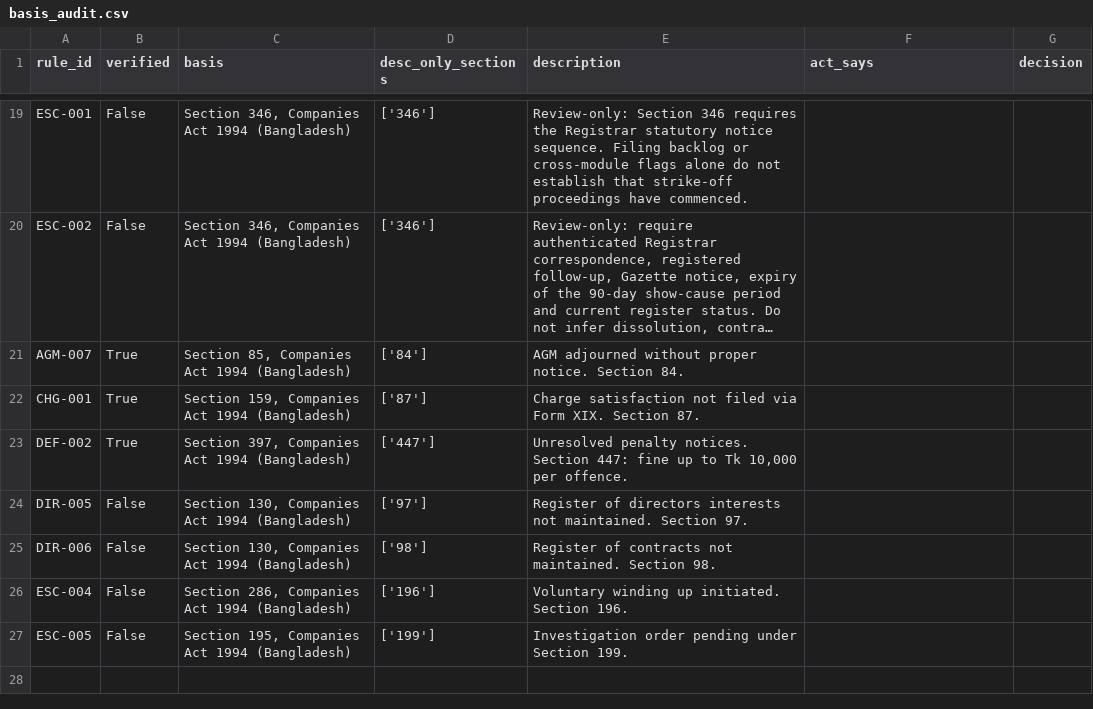
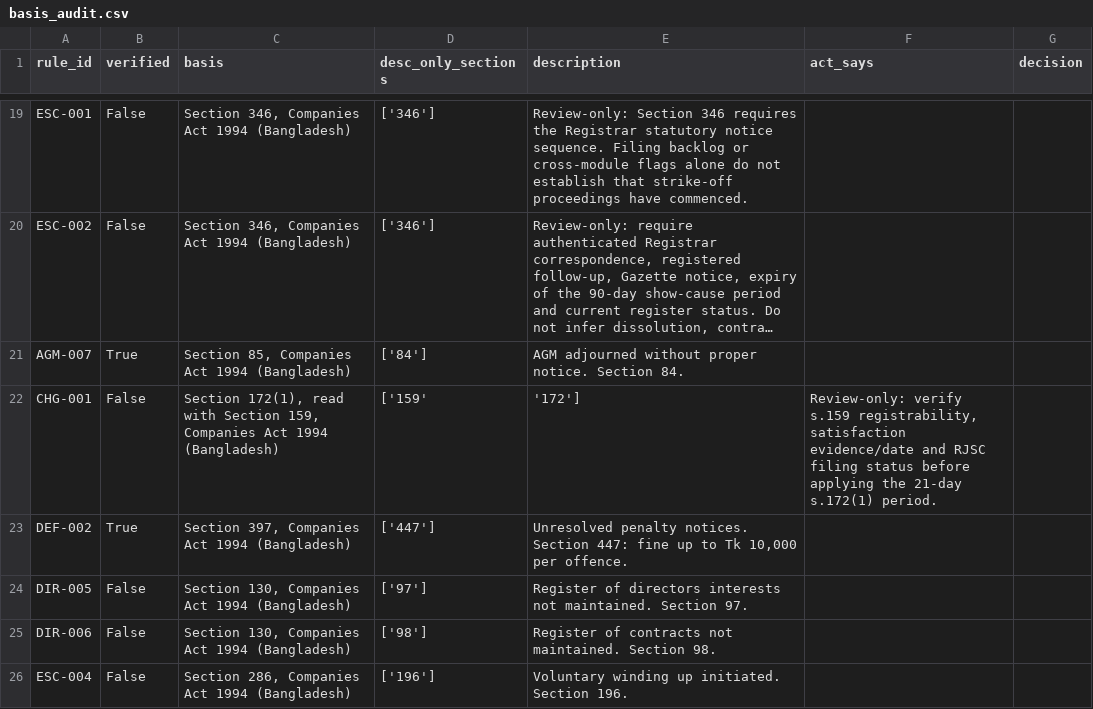
Before and after one commit to nazmulbijoy9105-coder/nlc_platform, a CSV file: basis_audit.csv, drawn as a sheet; only a part is shown, gaps mark what is left out; the shorter side is filled out with more unchanged rows; long unchanged cells end in …; the diff names each change by its address in the sheet, - before the commit and + after, or states it on an @@ line.

Commit message:
fix(legal): align charge satisfaction rule and evidence register

```diff
--- a/basis_audit.csv
+++ b/basis_audit.csv
-B22 (verified): True
+B22 (verified): False
-C22 (basis): Section 159, Companies…
+C22 (basis): Section 172(1), read with Section 159, Companies…
-D22 (desc_only_sections): ['87']
+D22 (desc_only_sections): ['159'
-E22 (description): Charge satisfaction not filed via Form XIX. Section 87.
+E22 (description): '172']
-F22 (act_says): (empty)
+F22 (act_says): Review-only: verify s.159 registrability, satisfaction evidence/date and RJSC filing status before applying the 21-day s.172(1) period.
```
